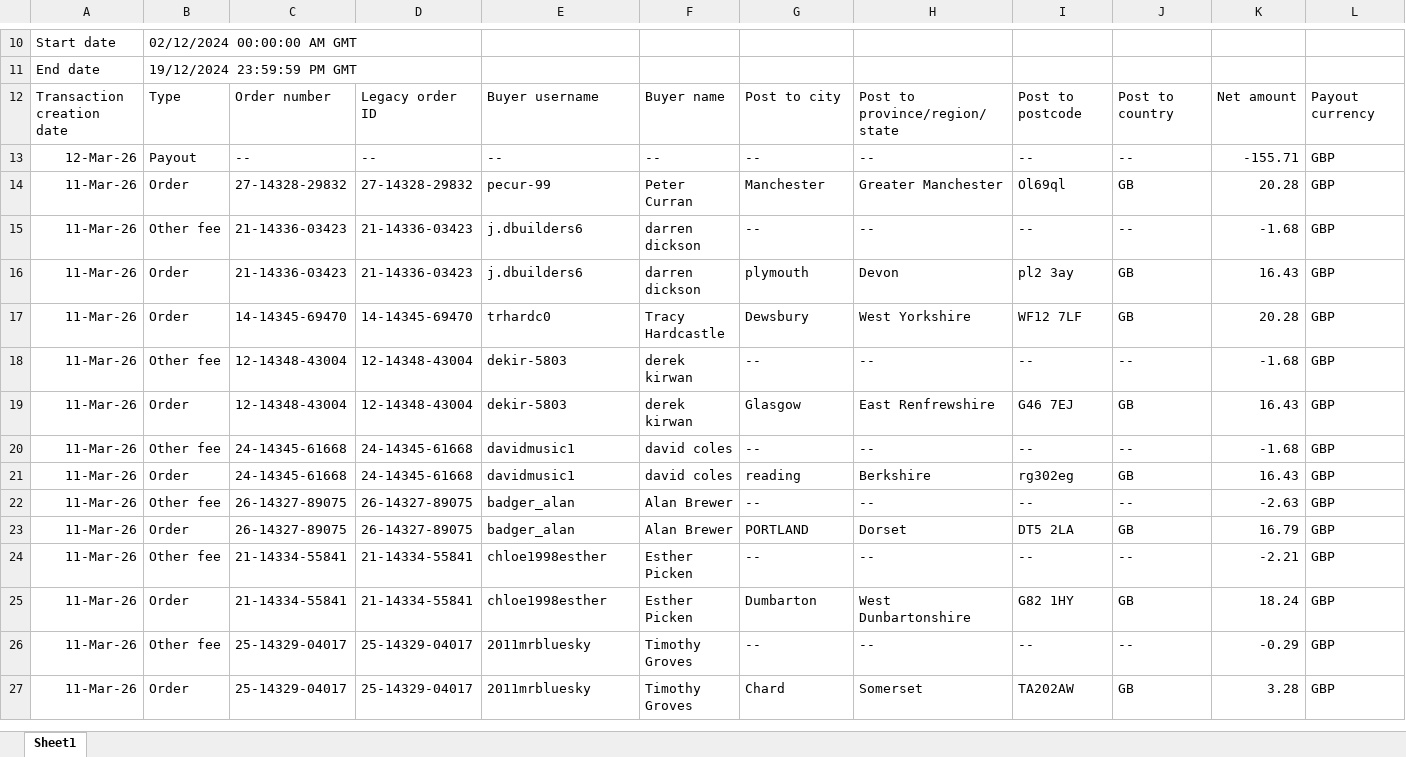
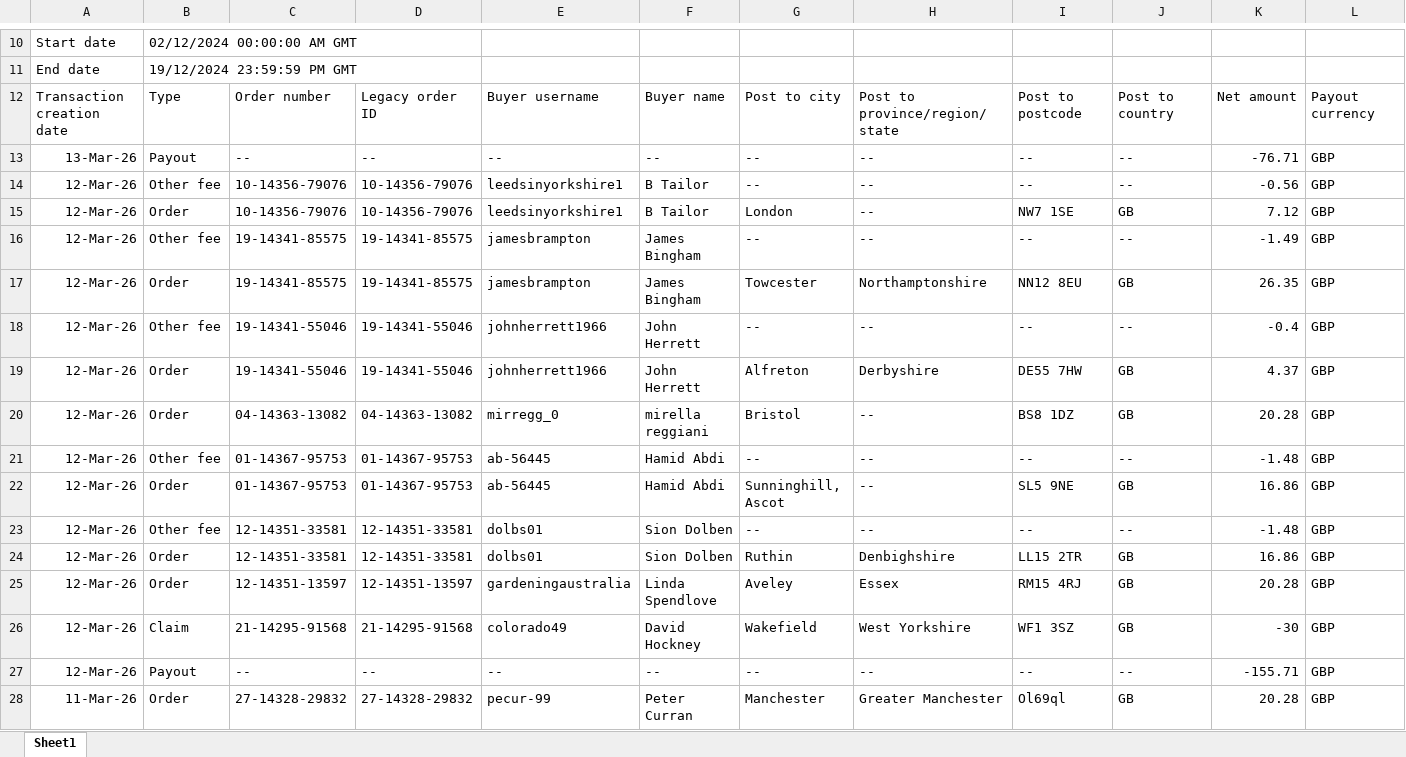
Before and after one commit to NIBH014B/BuckchiDailyReport, an Excel workbook: Raw Sales Data/Vandey.xlsx, sheet Sheet1, drawn as a sheet; only a part is shown, gaps mark what is left out; the shorter side is filled out with more unchanged rows; values as stored, in another font and other column widths than the file's, no borders; rows hold the shown columns only; the diff names each change by its address in the sheet, - before the commit and + after, or states it on an @@ line.

```diff
--- a/Raw Sales Data/Vandey.xlsx (sheet Sheet1)
+++ b/Raw Sales Data/Vandey.xlsx (sheet Sheet1)
+row 13: 13-Mar-26 | Payout | -- | -- | -- | -- | -- | -- | -- | -- | -76.71 | GBP
+row 14: 12-Mar-26 | Other fee | 10-14356-79076 | 10-14356-79076 | leedsinyorkshire1 | B Tailor | -- | -- | -- | -- | -0.56 | GBP
+row 15: 12-Mar-26 | Order | 10-14356-79076 | 10-14356-79076 | leedsinyorkshire1 | B Tailor | London | -- | NW7 1SE | GB | 7.12 | GBP
+row 16: 12-Mar-26 | Other fee | 19-14341-85575 | 19-14341-85575 | jamesbrampton | James Bingham | -- | -- | -- | -- | -1.49 | GBP
+row 17: 12-Mar-26 | Order | 19-14341-85575 | 19-14341-85575 | jamesbrampton | James Bingham | Towcester | Northamptonshire | NN12 8EU | GB | 26.35 | GBP
+row 18: 12-Mar-26 | Other fee | 19-14341-55046 | 19-14341-55046 | johnherrett1966 | John Herrett | -- | -- | -- | -- | -0.4 | GBP
+row 19: 12-Mar-26 | Order | 19-14341-55046 | 19-14341-55046 | johnherrett1966 | John Herrett | Alfreton | Derbyshire | DE55 7HW | GB | 4.37 | GBP
+row 20: 12-Mar-26 | Order | 04-14363-13082 | 04-14363-13082 | mirregg_0 | mirella reggiani | Bristol | -- | BS8 1DZ | GB | 20.28 | GBP
+row 21: 12-Mar-26 | Other fee | 01-14367-95753 | 01-14367-95753 | ab-56445 | Hamid Abdi | -- | -- | -- | -- | -1.48 | GBP
+row 22: 12-Mar-26 | Order | 01-14367-95753 | 01-14367-95753 | ab-56445 | Hamid Abdi | Sunninghill, Ascot | -- | SL5 9NE | GB | 16.86 | GBP
+row 23: 12-Mar-26 | Other fee | 12-14351-33581 | 12-14351-33581 | dolbs01 | Sion Dolben | -- | -- | -- | -- | -1.48 | GBP
+row 24: 12-Mar-26 | Order | 12-14351-33581 | 12-14351-33581 | dolbs01 | Sion Dolben | Ruthin | Denbighshire | LL15 2TR | GB | 16.86 | GBP
+row 25: 12-Mar-26 | Order | 12-14351-13597 | 12-14351-13597 | gardeningaustralia | Linda Spendlove | Aveley | Essex | RM15 4RJ | GB | 20.28 | GBP
+row 26: 12-Mar-26 | Claim | 21-14295-91568 | 21-14295-91568 | colorado49 | David Hockney | Wakefield | West Yorkshire | WF1 3SZ | GB | -30 | GBP
```
Also changed, not shown: Raw Sales Data/Amazon.xlsx, Raw Sales Data/Buckchi.xlsx.
